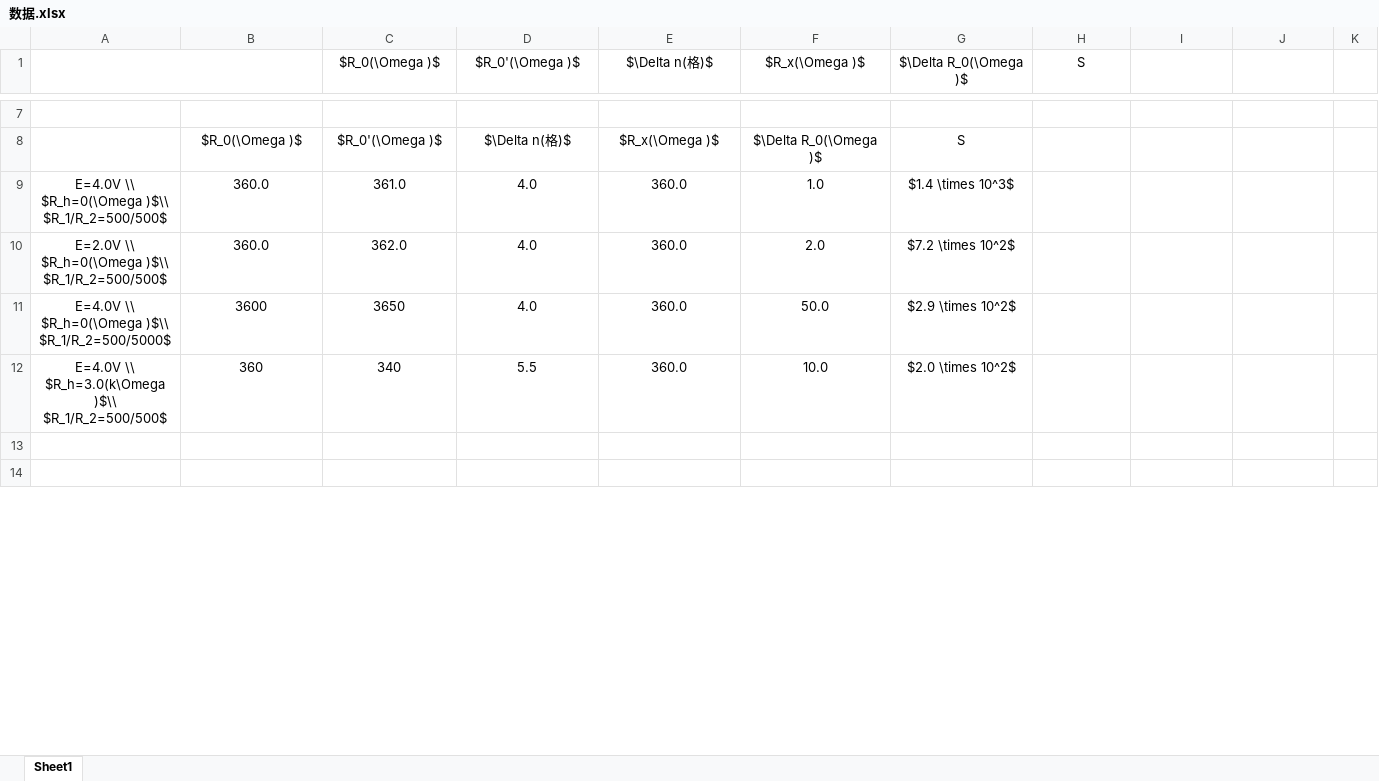
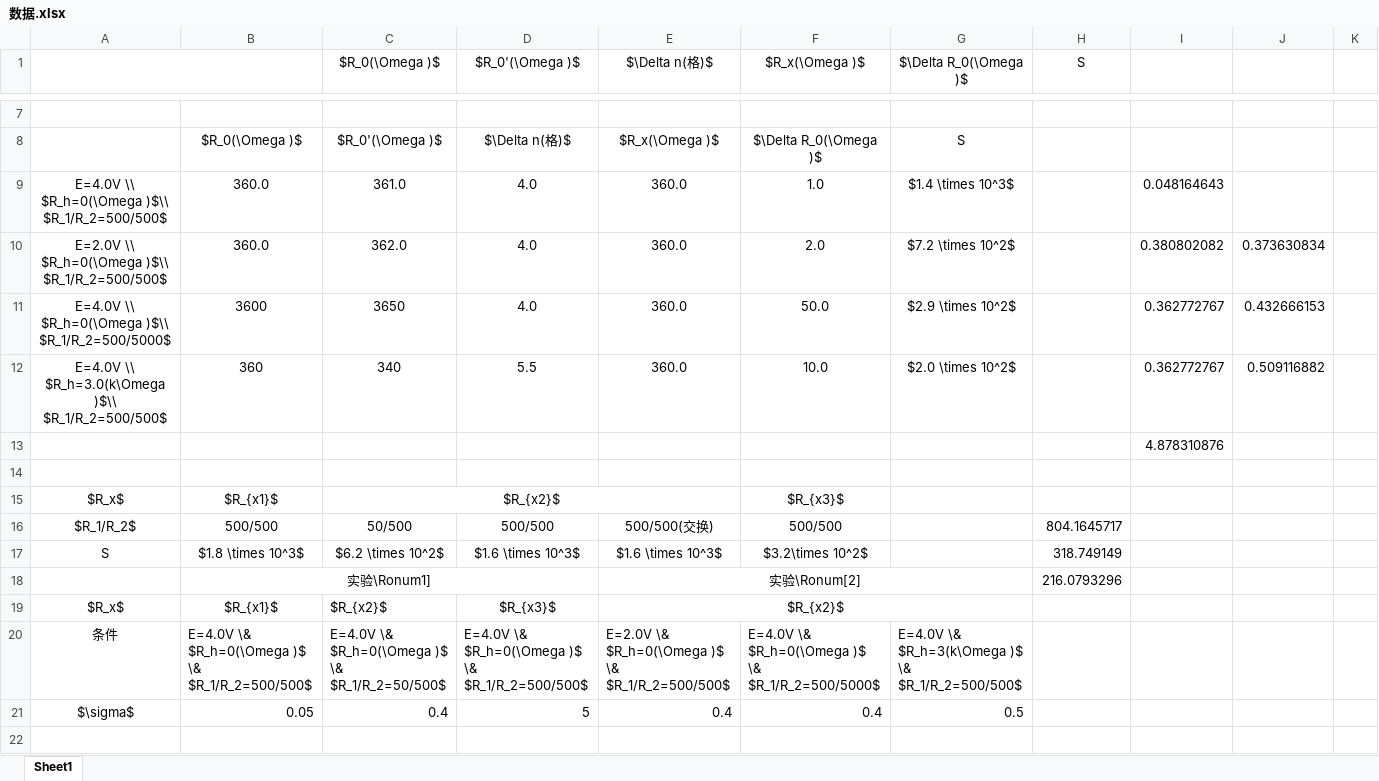
Before and after one commit to DickyChant/report_10, an Excel workbook: 数据.xlsx, sheet Sheet1, drawn as a sheet; only a part is shown, gaps mark what is left out; the shorter side is filled out with more unchanged rows; values as stored, in another font and other column widths than the file's, no borders; the diff covers the shown part only; the diff names each change by its address in the sheet, - before the commit and + after, or states it on an @@ line.

```diff
--- a/数据.xlsx (sheet Sheet1)
+++ b/数据.xlsx (sheet Sheet1)
-I9: (empty)
+I9: 0.048164643
-I10: (empty)
+I10: 0.380802082
-J10: (empty)
+J10: 0.373630834
-I11:I12: (empty)
+I11:I12: 0.362772767
-J11: (empty)
+J11: 0.432666153
-J12: (empty)
+J12: 0.509116882
+row 13:  |  |  |  |  |  |  |  | 4.878310876
+row 15: $R_x$ | $R_{x1}$ | $R_{x2}$ |  |  | $R_{x3}$
+row 16: $R_1/R_2$ | 500/500 | 50/500 | 500/500 | 500/500(交换) | 500/500 |  | 804.1645717
+row 17: S | $1.8 \times 10^3$ | $6.2 \times 10^2$ | $1.6 \times 10^3$ | $1.6 \times 10^3$ | $3.2\times 10^2$ |  | 318.749149
+row 18:  | 实验\Ronum1] |  |  | 实验\Ronum[2] |  |  | 216.0793296
+row 19: $R_x$ | $R_{x1}$ | $R_{x2}$ | $R_{x3}$ | $R_{x2}$
+row 20: 条件 | E=4.0V \& $R_h=0(\Omega )$ \& $R_1/R_2=500/500$ | E=4.0V \& $R_h=0(\Omega )$ \& $R_1/R_2=50/500$ | E=4.0V \& $R_h=0(\Omega )$ \& $R_1/R_2=500/500$ | E=2.0V \& $R_h=0(\Omega )$ \& $R_1/R_2=500/500$ | E=4.0V \& $R_h=0(\Omega )$ \& $R_1/R_2=500/5000$ | E=4.0V \& $R_h=3(k\Omega )$ \& $R_1/R_2=500/500$
+row 21: $\sigma$ | 0.05 | 0.4 | 5 | 0.4 | 0.4 | 0.5
+row 22: (empty)
```
Also changed, not shown: 17 added rows elsewhere in this sheet, 5 other files.
